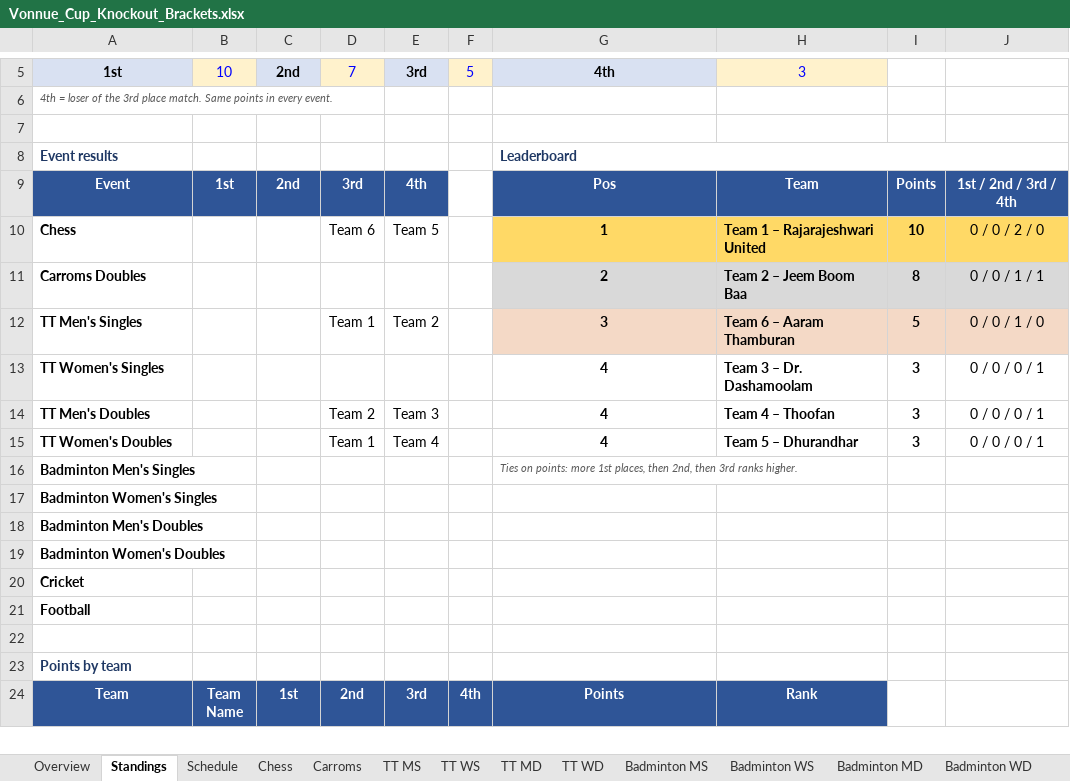
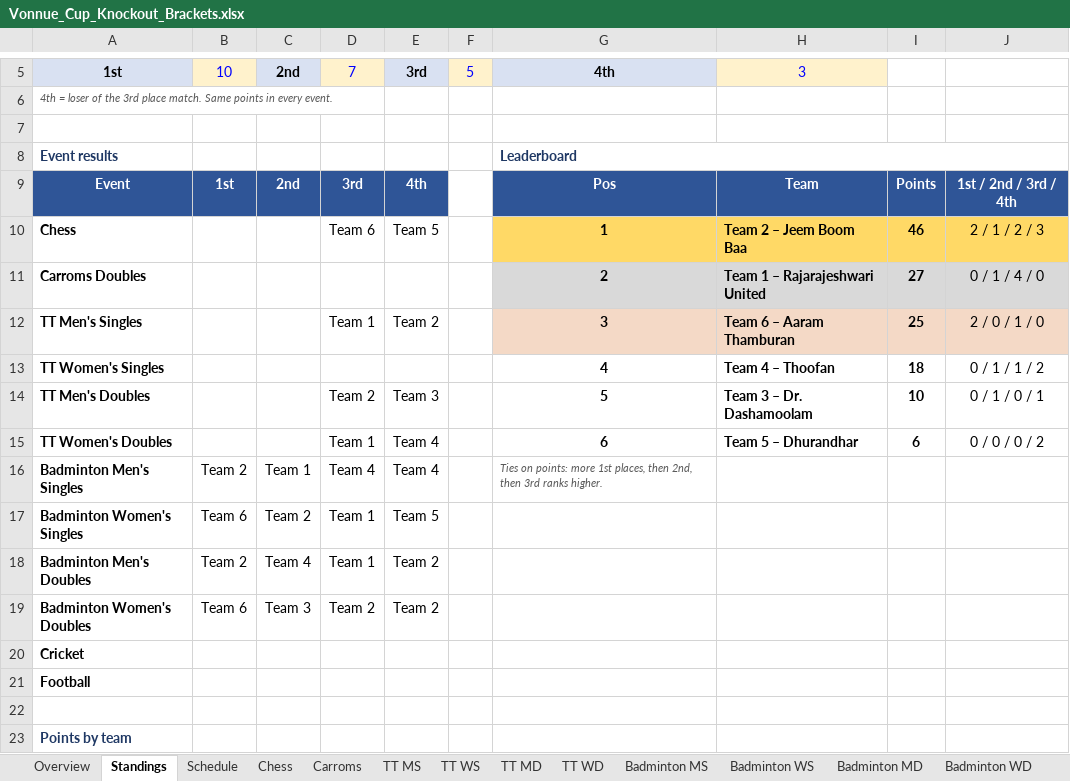
Before and after one commit to vonnue-amit/vonnue-cup-2026, an Excel workbook: data/Vonnue_Cup_Knockout_Brackets.xlsx, sheet Standings, drawn as a sheet; only a part is shown, gaps mark what is left out; the shorter side is filled out with more unchanged rows; values as stored, in another font and other column widths than the file's, no borders; charts and pictures not drawn; the diff covers the shown part only; the diff names each change by its address in the sheet, - before the commit and + after, or states it on an @@ line.

```diff
--- a/data/Vonnue_Cup_Knockout_Brackets.xlsx (sheet Standings)
+++ b/data/Vonnue_Cup_Knockout_Brackets.xlsx (sheet Standings)
-H10: Team 1 – Rajarajeshwari United
+H10: Team 2 – Jeem Boom Baa
-I10: 10
+I10: 46
-J10: 0 / 0 / 2 / 0
+J10: 2 / 1 / 2 / 3
-H11: Team 2 – Jeem Boom Baa
+H11: Team 1 – Rajarajeshwari United
-I11: 8
+I11: 27
-J11: 0 / 0 / 1 / 1
+J11: 0 / 1 / 4 / 0
-I12: 5
+I12: 25
-J12: 0 / 0 / 1 / 0
+J12: 2 / 0 / 1 / 0
-H13: Team 3 – Dr. Dashamoolam
+H13: Team 4 – Thoofan
-I13: 3
+I13: 18
-J13: 0 / 0 / 0 / 1
+J13: 0 / 1 / 1 / 2
-G14: 4
+G14: 5
-H14: Team 4 – Thoofan
+H14: Team 3 – Dr. Dashamoolam
-I14: 3
+I14: 10
-J14: 0 / 0 / 0 / 1
+J14: 0 / 1 / 0 / 1
-G15: 4
+G15: 6
-I15: 3
+I15: 6
-J15: 0 / 0 / 0 / 1
+J15: 0 / 0 / 0 / 2
-B16: (empty)
+B16: Team 2
-C16: (empty)
+C16: Team 1
-D16: (empty)
+D16: Team 4
-E16: (empty)
+E16: Team 4
-B17: (empty)
+B17: Team 6
-C17: (empty)
+C17: Team 2
-D17:D18: (empty)
+D17:D18: Team 1
-E17: (empty)
+E17: Team 5
-B18: (empty)
+B18: Team 2
-C18: (empty)
+C18: Team 4
-E18:E19: (empty)
+E18:E19: Team 2
-B19: (empty)
+B19: Team 6
-C19: (empty)
+C19: Team 3
-D19: (empty)
+D19: Team 2
```
Also changed, not shown: 22 edited cells elsewhere in this sheet, sheet Badminton MS, sheet Badminton WS, sheet Badminton WD, sheet Schedule, sheet Badminton MD, sheet Overview, 1 more sheet, hidden cells, 1 other file.
